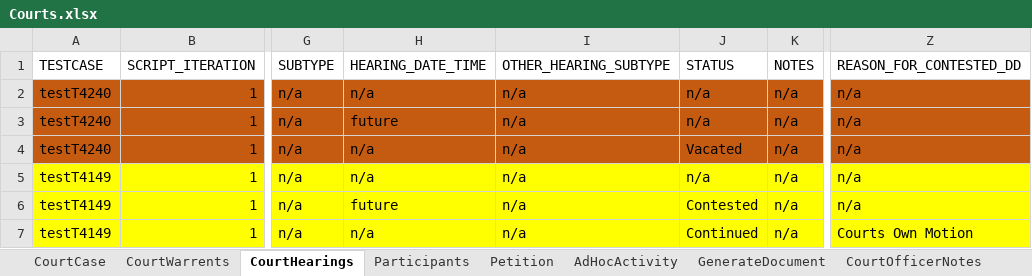
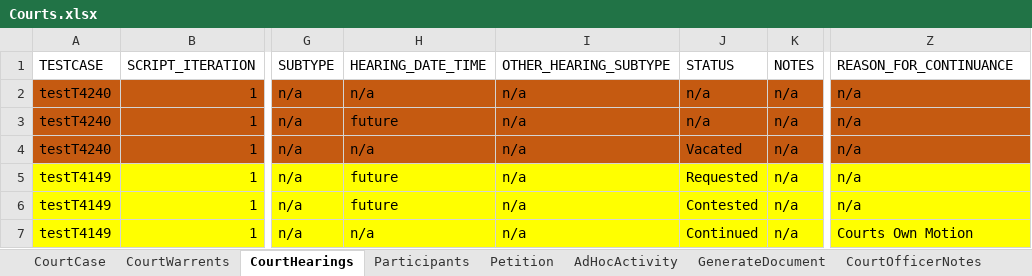
Before and after one commit to Yaswanthkumar-Naidu/TestDataExcel, an Excel workbook: Courts.xlsx, sheet CourtHearings, drawn as a sheet; only a part is shown, gaps mark what is left out; values as stored, in another font and other column widths than the file's, no borders; the diff names each change by its address in the sheet, - before the commit and + after, or states it on an @@ line.

Commit message:
Add files via upload

```diff
--- a/Courts.xlsx (sheet CourtHearings)
+++ b/Courts.xlsx (sheet CourtHearings)
-Z1: REASON_FOR_CONTESTED_DD
+Z1: REASON_FOR_CONTINUANCE
-H5 (HEARING_DATE_TIME): n/a
+H5 (HEARING_DATE_TIME): future
-J5 (STATUS): n/a
+J5 (STATUS): Requested
```
